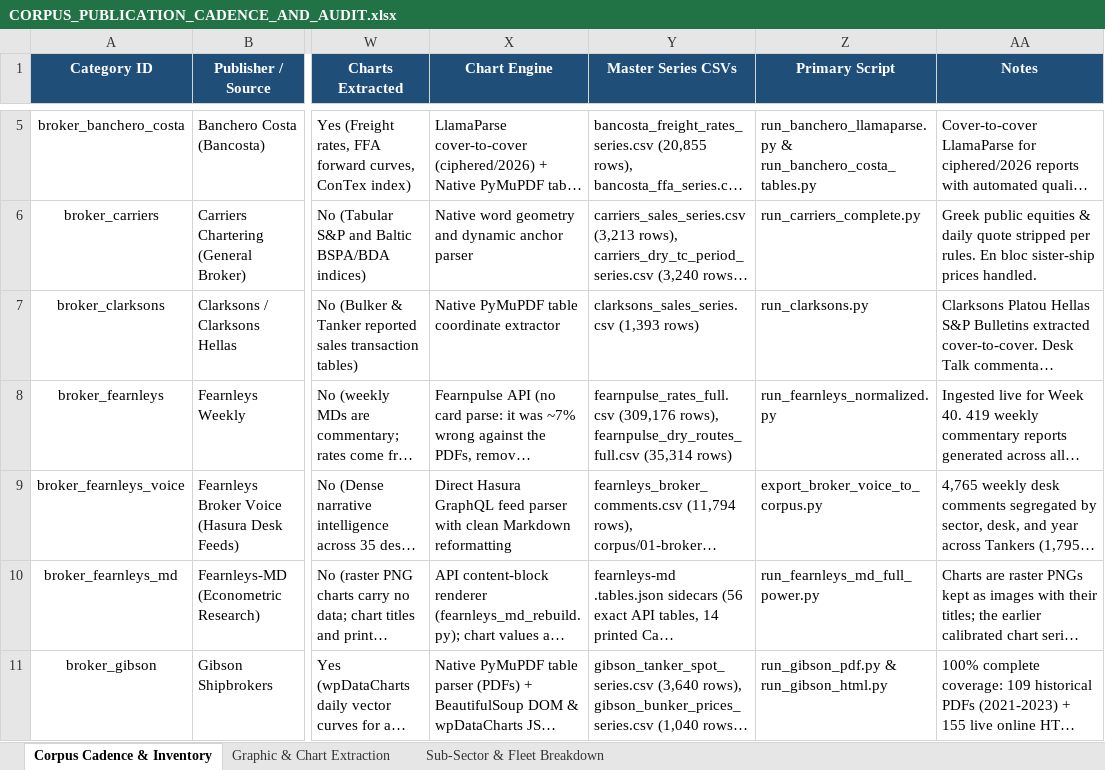
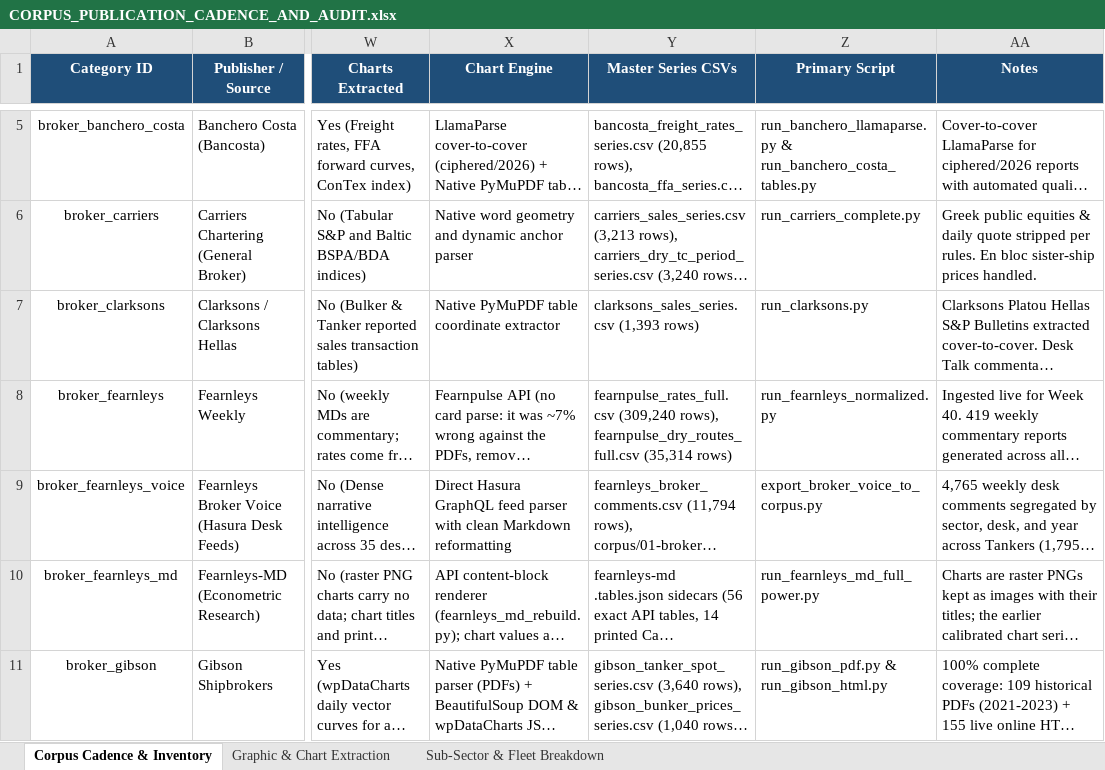
Before and after one commit to yieldchaser/Shipping, an Excel workbook: corpus/CORPUS_PUBLICATION_CADENCE_AND_AUDIT.xlsx, sheet Corpus Cadence & Inventory, drawn as a sheet; only a part is shown, gaps mark what is left out; long unchanged cells end in …; values as stored, in another font and other column widths than the file's, no borders; the diff names each change by its address in the sheet, - before the commit and + after, or states it on an @@ line.

Commit message:
data(offshore): ingest latest Seabreeze market report, dayrate series, and update cadence audit [skip ci]

```diff
--- a/corpus/CORPUS_PUBLICATION_CADENCE_AND_AUDIT.xlsx (sheet Corpus Cadence & Inventory)
+++ b/corpus/CORPUS_PUBLICATION_CADENCE_AND_AUDIT.xlsx (sheet Corpus Cadence & Inventory)
-Y8 (Master Series CSVs): fearnpulse_rates_full.csv (309,176 rows), fearnpulse_dry_routes_full.csv…
+Y8 (Master Series CSVs): fearnpulse_rates_full.csv (309,240 rows), fearnpulse_dry_routes_full.csv…
```
Also changed, not shown: data/extracted/series/corpus_publication_cadence_and_audit.xlsx, 5 other files.
